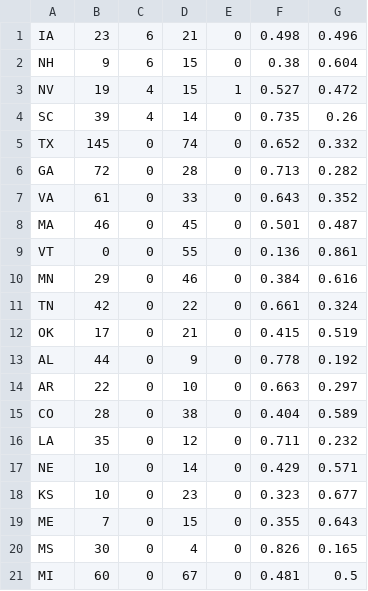
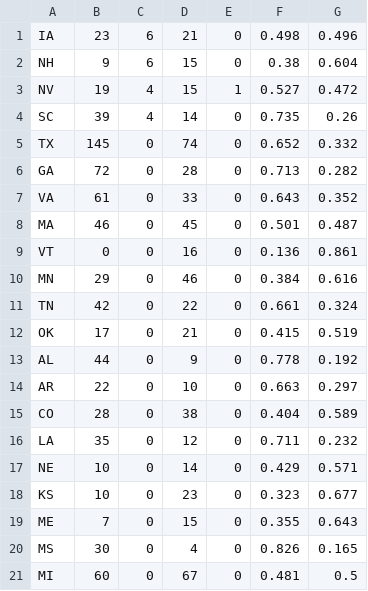
Before and after one commit to cjmabry/PoliChart, a CSV file: data/results.csv, drawn as a sheet.

```diff
--- a/data/results.csv
+++ b/data/results.csv
@@ -8,3 +8,3 @@ VA,61,0,33,0,0.643,0.352
 MA,46,0,45,0,0.501,0.487
-VT,0,0,55,0,0.136,0.861
+VT,0,0,16,0,0.136,0.861
 MN,29,0,46,0,0.384,0.616
```
Also changed, not shown: 1 other file.
